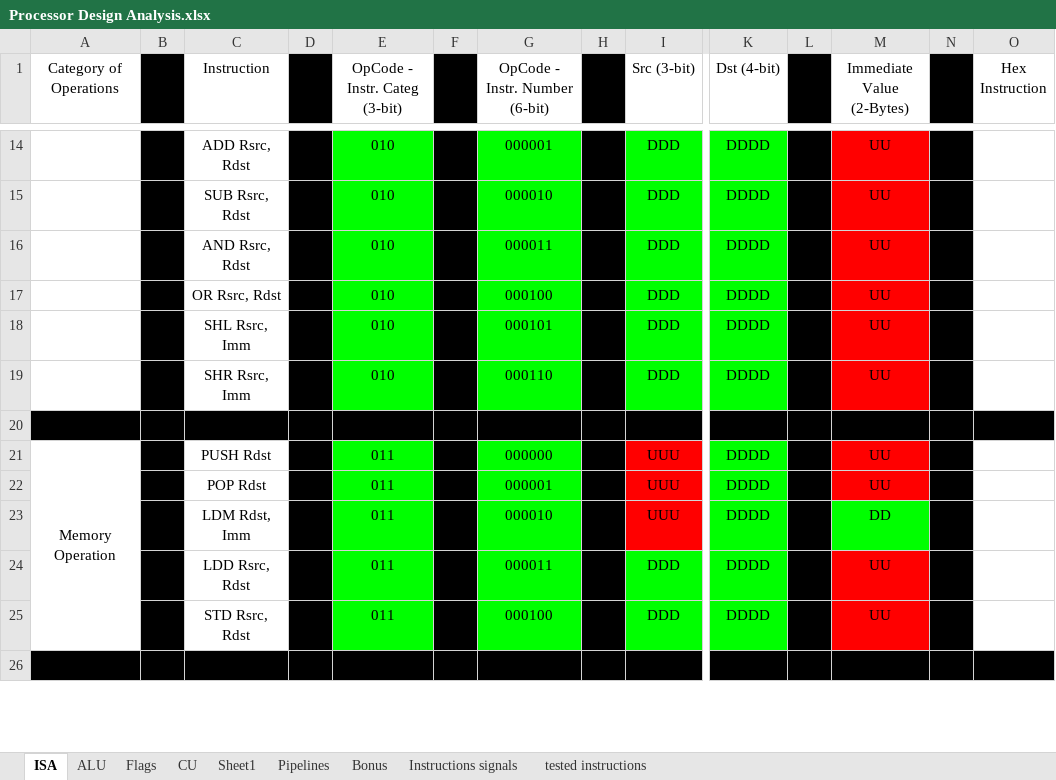
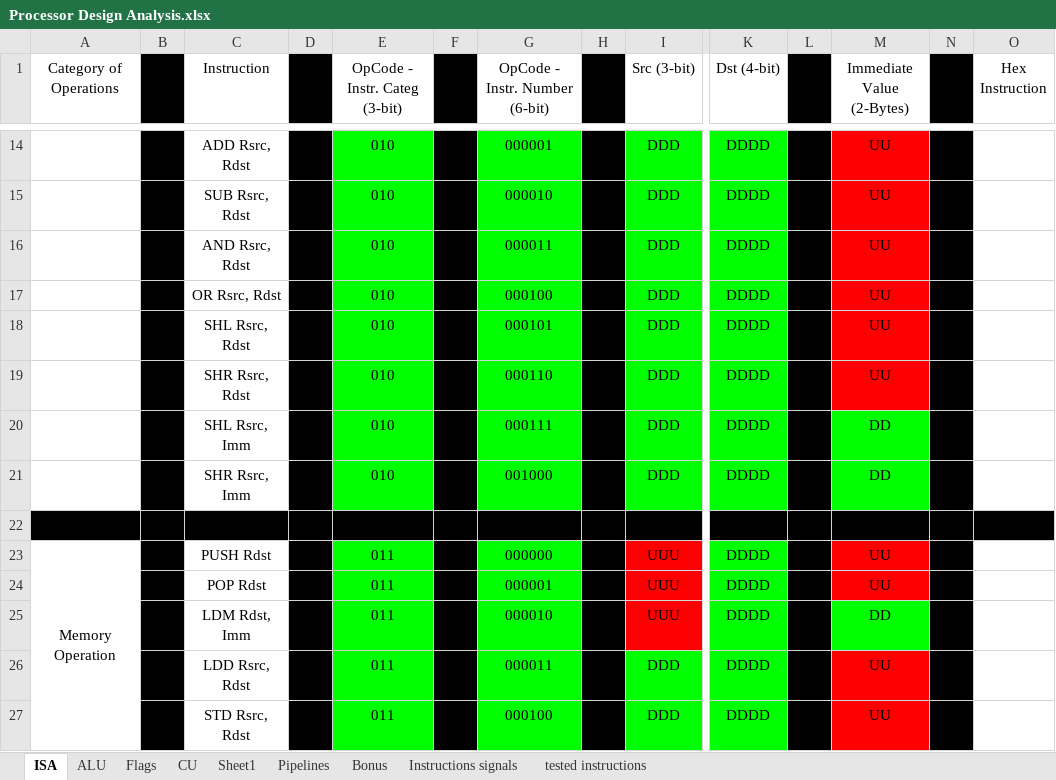
Before and after one commit to AhmedAlaa2024/Five-stages-Pipeline-Processor, an Excel workbook: Design/Processor Design Analysis.xlsx, sheet ISA, drawn as a sheet; only a part is shown, gaps mark what is left out; the shorter side is filled out with more unchanged rows; values as stored, in another font and other column widths than the file's, no borders; addresses are those after the commit; rows hold the shown columns only; the diff names each change by its address in the sheet, - before the commit and + after, or states it on an @@ line.

```diff
--- a/Design/Processor Design Analysis.xlsx (sheet ISA)
+++ b/Design/Processor Design Analysis.xlsx (sheet ISA)
+row 18:  |  | SHL Rsrc, Rdst |  | 010 |  | 000101 |  | DDD | DDDD |  | UU
+row 19:  |  | SHR Rsrc, Rdst |  | 010 |  | 000110 |  | DDD | DDDD |  | UU
-G20 (OpCode - Instr. Number (6-bit)): 000101
+G20 (OpCode - Instr. Number (6-bit)): 000111
-M20:M21 (Immediate Value (2-Bytes)): UU
+M20:M21 (Immediate Value (2-Bytes)): DD
-M20:M21 fill: #FF0000
+M20:M21 fill: #00FF00
-G21 (OpCode - Instr. Number (6-bit)): 000110
+G21 (OpCode - Instr. Number (6-bit)): 001000
```
Also changed, not shown: sheet Instructions signals, sheet tested instructions, 2 other files.
